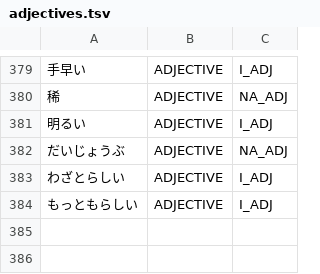
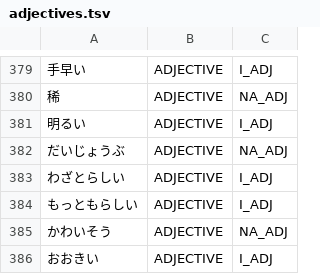
Before and after one commit to libraz/suzume, a TSV file: data/core/adjectives.tsv, drawn as a sheet; only a part is shown, gaps mark what is left out.

Commit message:
fix(analysis): read kana godan continuatives before the appearance そう
- Generate the godan continuative of a bare-kana i-row stem before そう (ふり+そう, さき+そう); the しい adjective stems ending in し stay out
- Skip that reading when the stem plus い is a dictionary adjective, and register the kana spelling おおきい as the only such stem outside the しい class
- Let a word registered over the whole stem+そう run own it, and register the kana adjective かわいそう so it is not read as かわいい plus そう

```diff
--- a/data/core/adjectives.tsv
+++ b/data/core/adjectives.tsv
@@ -384 +384,3 @@
 もっともらしい	ADJECTIVE	I_ADJ
+かわいそう	ADJECTIVE	NA_ADJ
+おおきい	ADJECTIVE	I_ADJ
```
Also changed, not shown: 3 other files.
